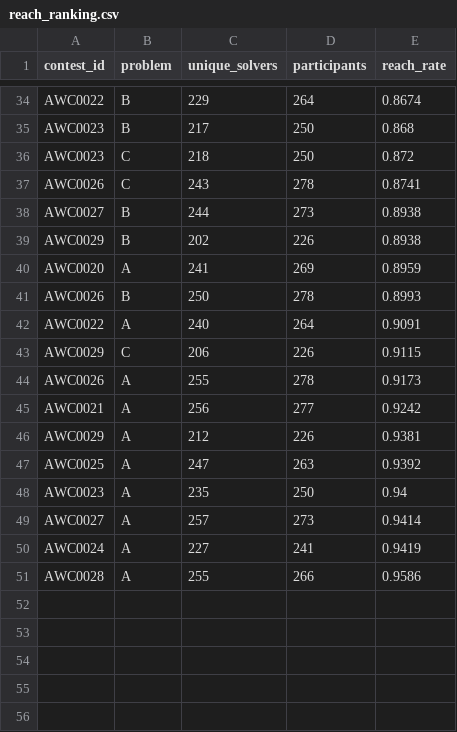
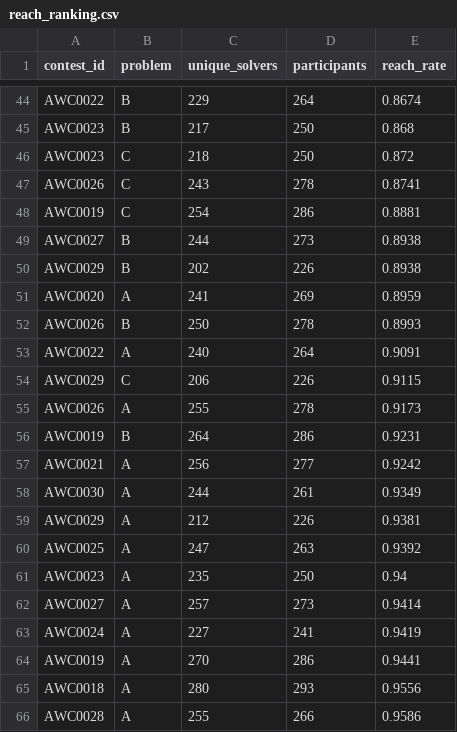
Before and after one commit to hibit-at/AWC_Calendar, a CSV file: data/reach_ranking.csv, drawn as a sheet; only a part is shown, gaps mark what is left out; the diff covers the shown part only.

```diff
--- a/data/reach_ranking.csv
+++ b/data/reach_ranking.csv
@@ -37,2 +47,3 @@ AWC0023,C,218,250,0.872
 AWC0026,C,243,278,0.8741
+AWC0019,C,254,286,0.8881
 AWC0027,B,244,273,0.8938
@@ -44,3 +55,5 @@ AWC0029,C,206,226,0.9115
 AWC0026,A,255,278,0.9173
+AWC0019,B,264,286,0.9231
 AWC0021,A,256,277,0.9242
+AWC0030,A,244,261,0.9349
 AWC0029,A,212,226,0.9381
@@ -50,2 +63,4 @@ AWC0027,A,257,273,0.9414
 AWC0024,A,227,241,0.9419
+AWC0019,A,270,286,0.9441
+AWC0018,A,280,293,0.9556
 AWC0028,A,255,266,0.9586
```
Also changed, not shown: 10 added rows elsewhere in this file, data/trap_ranking.csv, data/unique_ac_ranking.csv, 1 other file.
